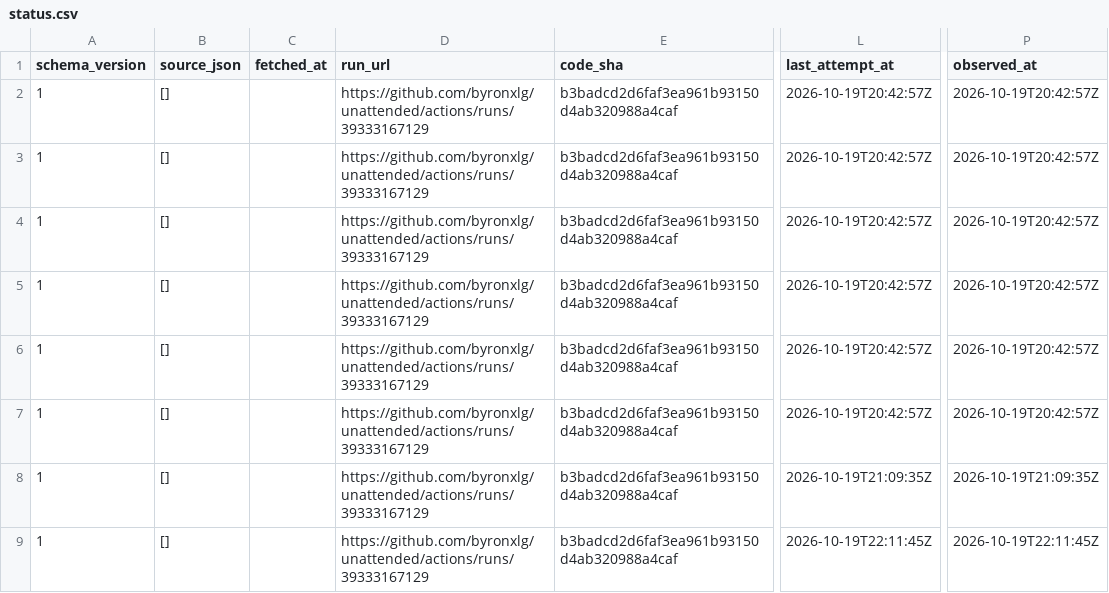
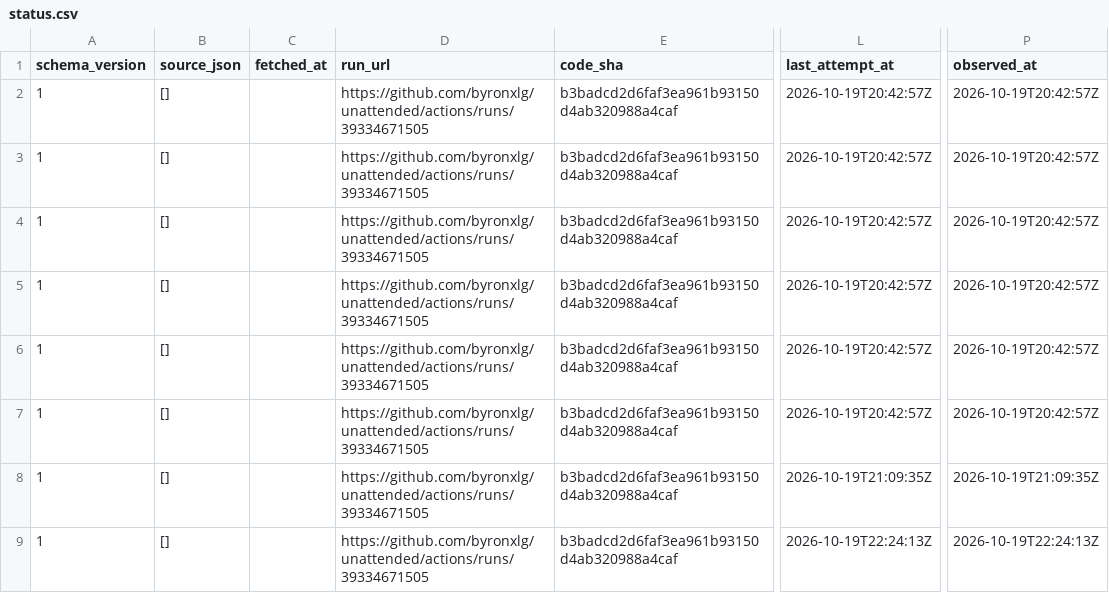
Before and after one commit to byronxlg/unattended, a CSV file: product/nz_election/data/status.csv, drawn as a sheet; only a part is shown, gaps mark what is left out; the diff names each change by its address in the sheet, - before the commit and + after, or states it on an @@ line.

```diff
--- a/product/nz_election/data/status.csv
+++ b/product/nz_election/data/status.csv
-D2:D9 (run_url): https://github.com/byronxlg/unattended/actions/runs/39333167129
+D2:D9 (run_url): https://github.com/byronxlg/unattended/actions/runs/39334671505
-L9 (last_attempt_at): 2026-10-19T22:11:45Z
+L9 (last_attempt_at): 2026-10-19T22:24:13Z
-P9 (observed_at): 2026-10-19T22:11:45Z
+P9 (observed_at): 2026-10-19T22:24:13Z
```
Also changed, not shown: product/nz_election/data/manifest.csv, 2 other files.
